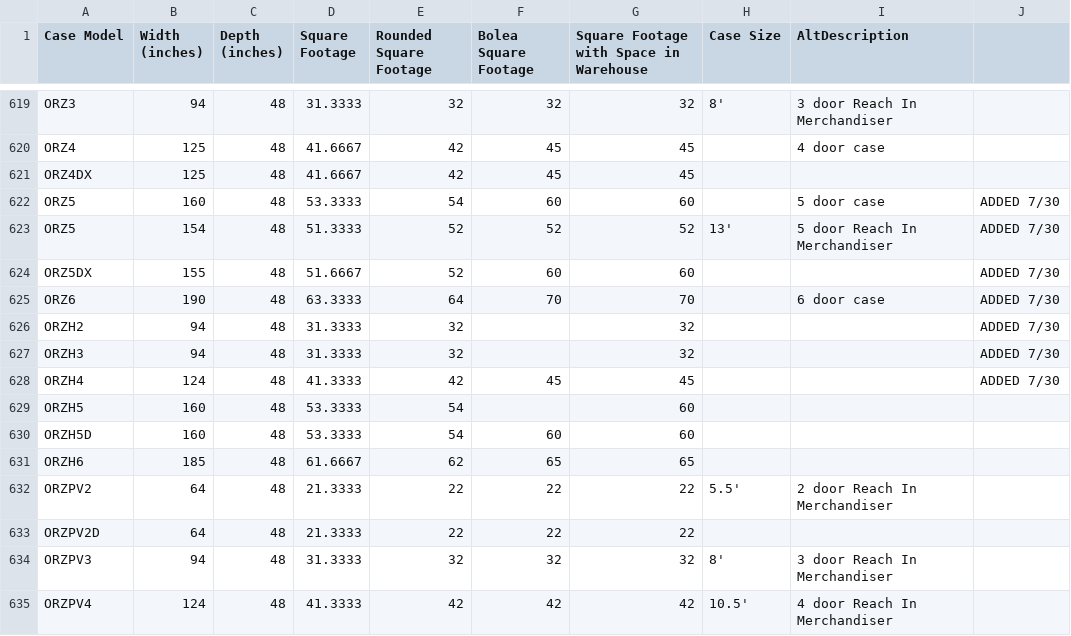
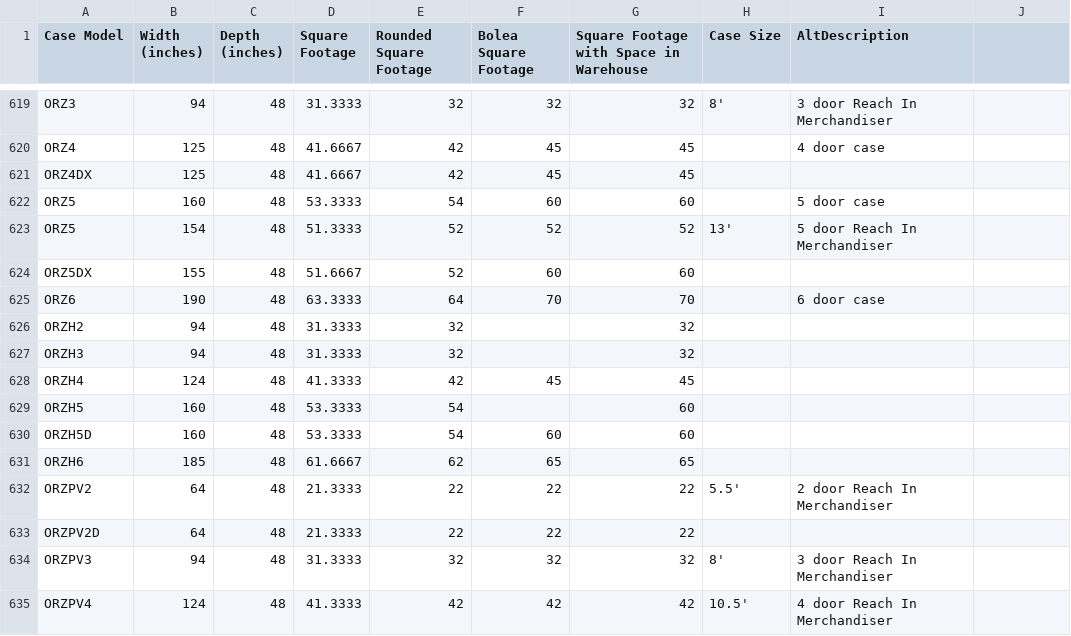
Before and after one commit to TeamsTransport/CaseInventory, a CSV file: db/import/sqft_chart_of_cases.csv, drawn as a sheet; only a part is shown, gaps mark what is left out; the diff names each change by its address in the sheet, - before the commit and + after, or states it on an @@ line.

Commit message:
updated init file to properly import case models

```diff
--- a/db/import/sqft_chart_of_cases.csv
+++ b/db/import/sqft_chart_of_cases.csv
-J622:J628: ADDED 7/30
+J622:J628: (empty)
```
